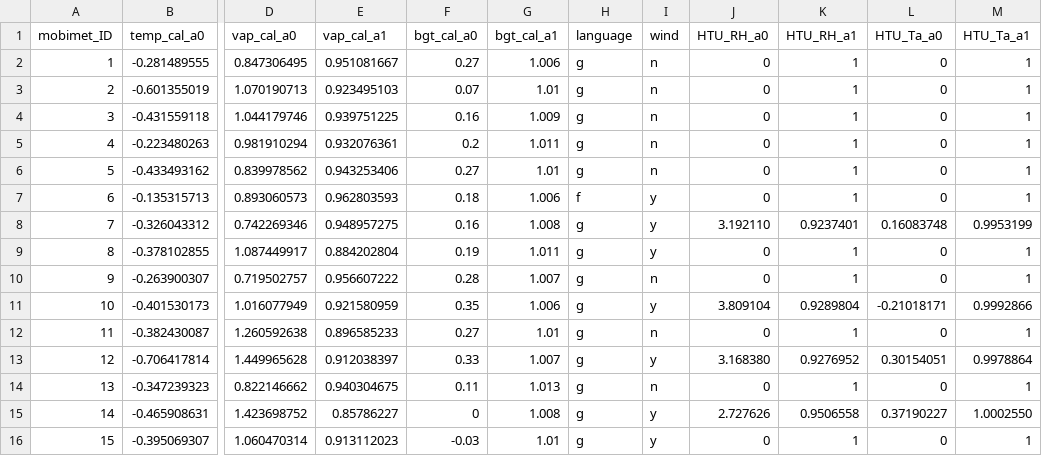
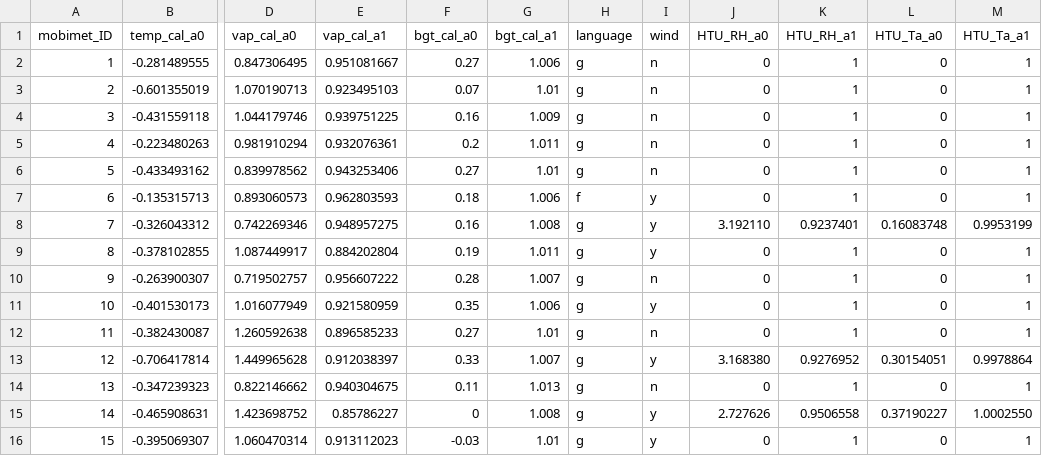
Before and after one commit to markus1203/MoBiMet_update, a CSV file: calibration_coefficients.csv, drawn as a sheet; only a part is shown, gaps mark what is left out; the diff names each change by its address in the sheet, - before the commit and + after, or states it on an @@ line.

Commit message:
Update calibration_coefficients.csv

```diff
--- a/calibration_coefficients.csv
+++ b/calibration_coefficients.csv
-J11 (HTU_RH_a0): 3.809104
+J11 (HTU_RH_a0): 0
-K11 (HTU_RH_a1): 0.9289804
+K11 (HTU_RH_a1): 1
-L11 (HTU_Ta_a0): -0.21018171
+L11 (HTU_Ta_a0): 0
-M11 (HTU_Ta_a1): 0.9992866
+M11 (HTU_Ta_a1): 1
```
